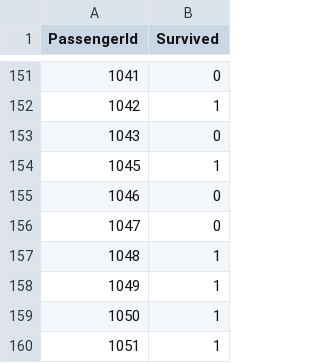
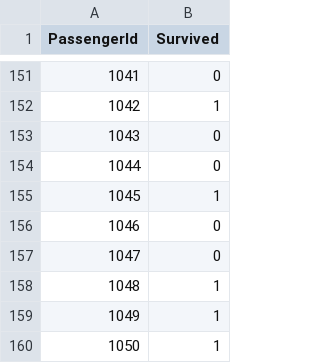
Before and after one commit to MyGitHubDhika/KaggleML-Titanic-Competition, a CSV file: Titanic_Dataset/titanic_submission.csv, drawn as a sheet; only a part is shown, gaps mark what is left out; the shorter side is filled out with more unchanged rows; addresses are those after the commit; the diff names each change by its address in the sheet, - before the commit and + after, or states it on an @@ line.

```diff
--- a/Titanic_Dataset/titanic_submission.csv
+++ b/Titanic_Dataset/titanic_submission.csv
+row 153: 1043 | 0
@@ column A (PassengerId) renumbered in row 154 @@
```
Also changed, not shown: Titanic_Dataset/adv_test.csv, 1 other file.
